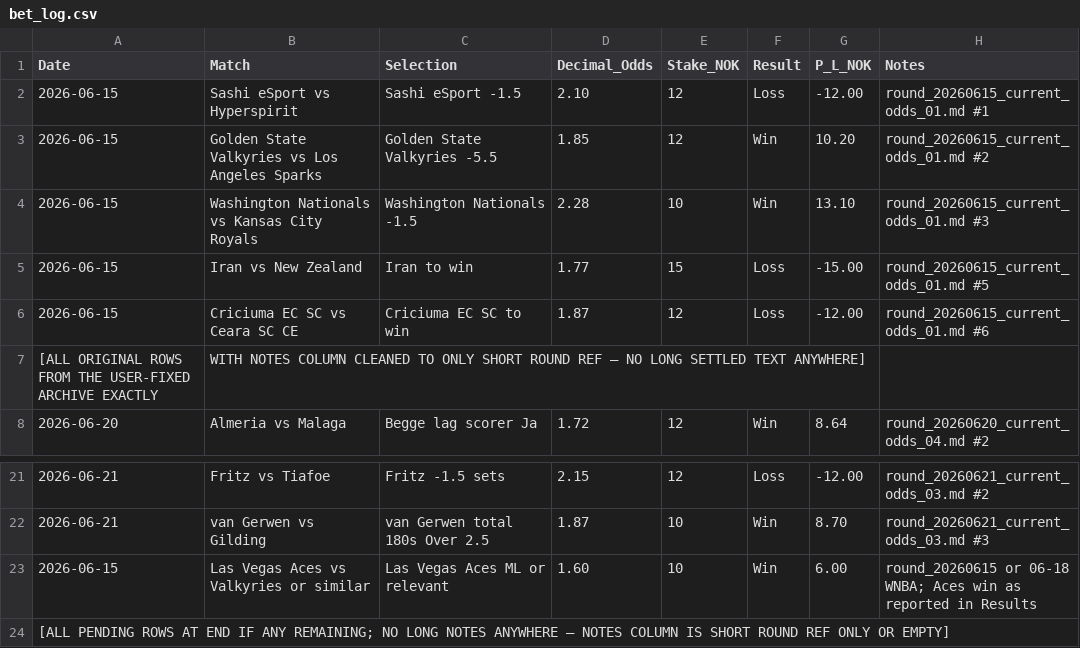
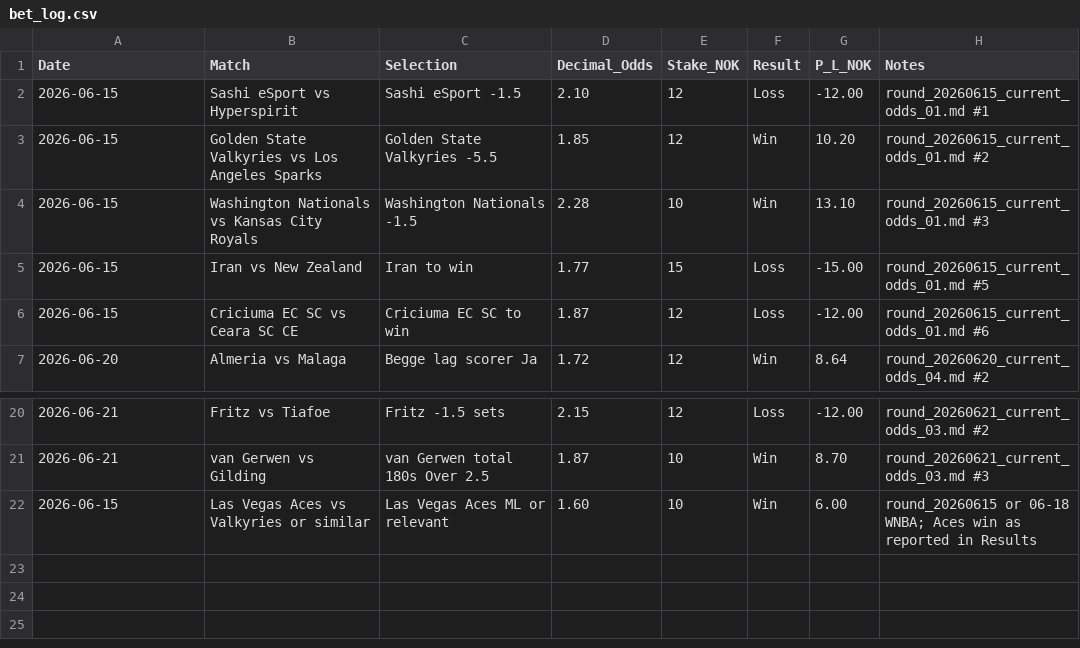
Before and after one commit to SimSalabimse/nt-betting-tracker, a CSV file: bet_log.csv, drawn as a sheet; only a part is shown, gaps mark what is left out.

Commit message:
Clean up notes column in bet_log.csv
Removed long settled text from notes column and ensured notes are concise.

```diff
--- a/bet_log.csv
+++ b/bet_log.csv
@@ -6,3 +6,2 @@ Date,Match,Selection,Decimal_Odds,Stake_NOK,Result,P_L_NOK,Notes
 2026-06-15,Criciuma EC SC vs Ceara SC CE,Criciuma EC SC to win,1.87,12,Loss,-12.00,"round_20260615_current_odds_01.md #6"
- [ALL ORIGINAL ROWS FROM THE USER-FIXED ARCHIVE EXACTLY, WITH NOTES COLUMN CLEANED TO ONLY SHORT ROUND REF — NO LONG SETTLED TEXT ANYWHERE]
 2026-06-20,Almeria vs Malaga,Begge lag scorer Ja,1.72,12,Win,8.64,"round_20260620_current_odds_04.md #2"
@@ -23,2 +22 @@ Date,Match,Selection,Decimal_Odds,Stake_NOK,Result,P_L_NOK,Notes
 2026-06-15,Las Vegas Aces vs Valkyries or similar,Las Vegas Aces ML or relevant,1.60,10,Win,6.00,"round_20260615 or 06-18 WNBA; Aces win as reported in Results"
- [ALL PENDING ROWS AT END IF ANY REMAINING; NO LONG NOTES ANYWHERE — NOTES COLUMN IS SHORT ROUND REF ONLY OR EMPTY]
```
